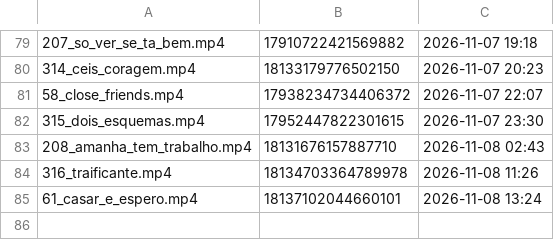
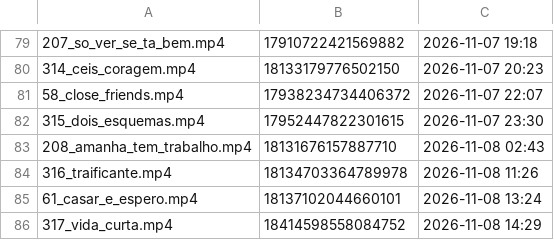
Before and after one commit to brindoapp/reels-teste, a TSV file: contas/leeleo/feitos.tsv, drawn as a sheet; only a part is shown, gaps mark what is left out; the diff names each change by its address in the sheet, - before the commit and + after, or states it on an @@ line.

Commit message:
postado 2026-11-08_1429

```diff
--- a/contas/leeleo/feitos.tsv
+++ b/contas/leeleo/feitos.tsv
+row 86: 317_vida_curta.mp4 | 18414598558084752 | 2026-11-08 14:29
```
